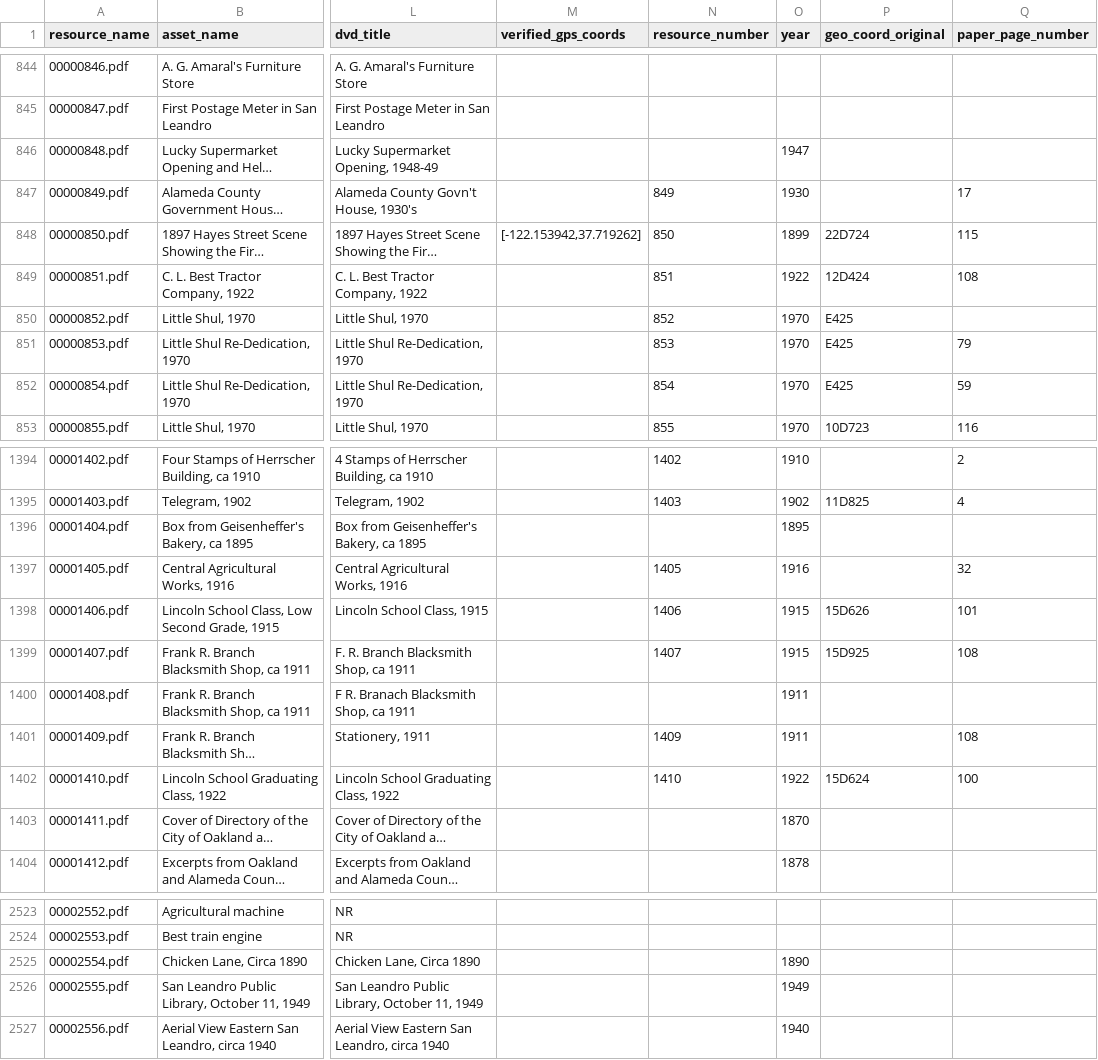
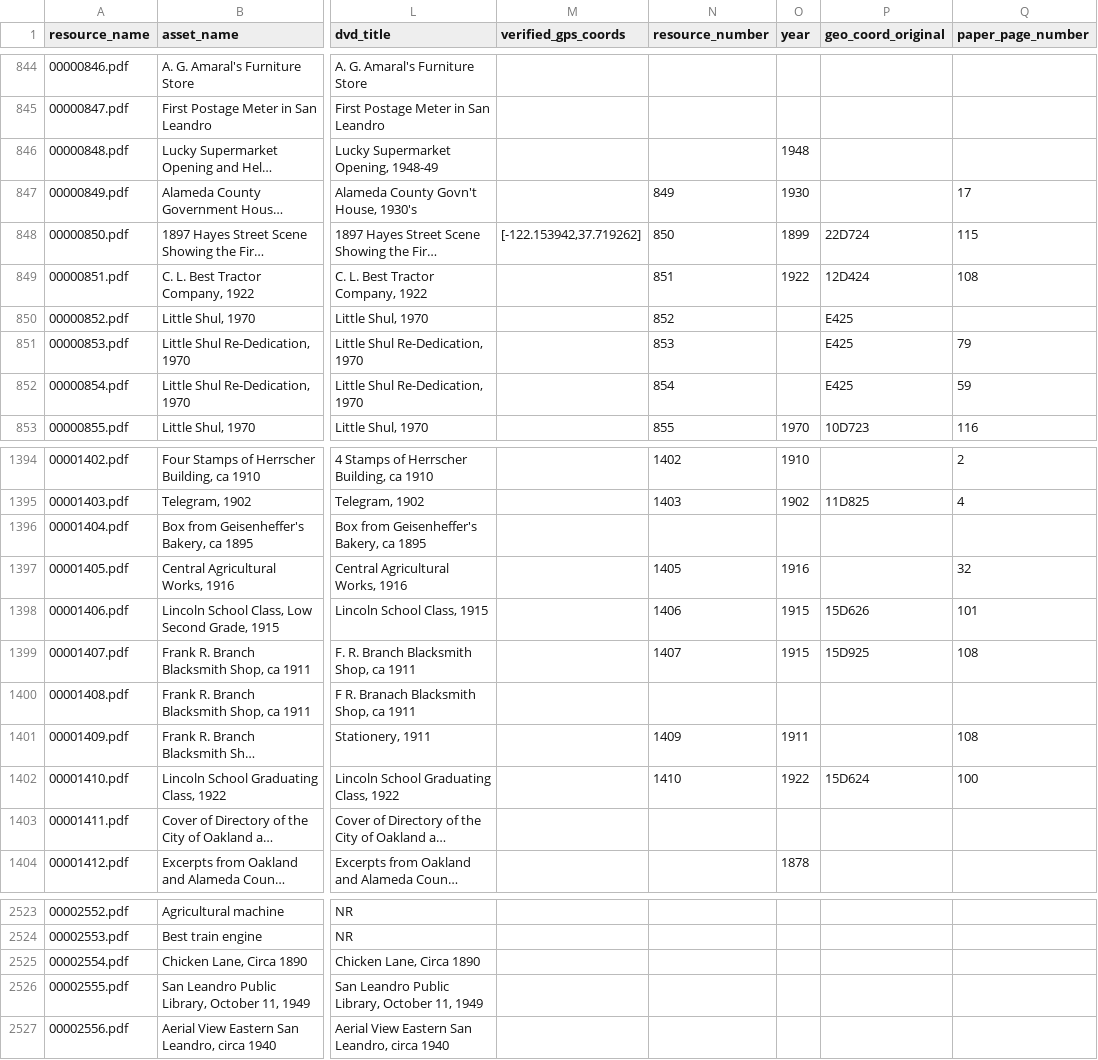
Before and after one commit to jeffb4real/SLHPA-Web-App, a CSV file: mysite/slhpa/static/slhpa/data/merged.csv, drawn as a sheet; only a part is shown, gaps mark what is left out; long unchanged cells end in …; the diff covers the shown part only; the diff names each change by its address in the sheet, - before the commit and + after, or states it on an @@ line.

Commit message:
Pick up more data for year field.

```diff
--- a/mysite/slhpa/static/slhpa/data/merged.csv
+++ b/mysite/slhpa/static/slhpa/data/merged.csv
-O846 (year): 1947
+O846 (year): 1948
-O850:O852 (year): 1970
+O850:O852 (year): (empty)
-O1396 (year): 1895
+O1396 (year): (empty)
-O1400 (year): 1911
+O1400 (year): (empty)
-O1403 (year): 1870
+O1403 (year): (empty)
-O2525 (year): 1890
+O2525 (year): (empty)
-O2526 (year): 1949
+O2526 (year): (empty)
-O2527 (year): 1940
+O2527 (year): (empty)
```
Also changed, not shown: 69 edited cells elsewhere in this file, mysite/slhpa/static/slhpa/data/transformed.csv, 3 other files.
